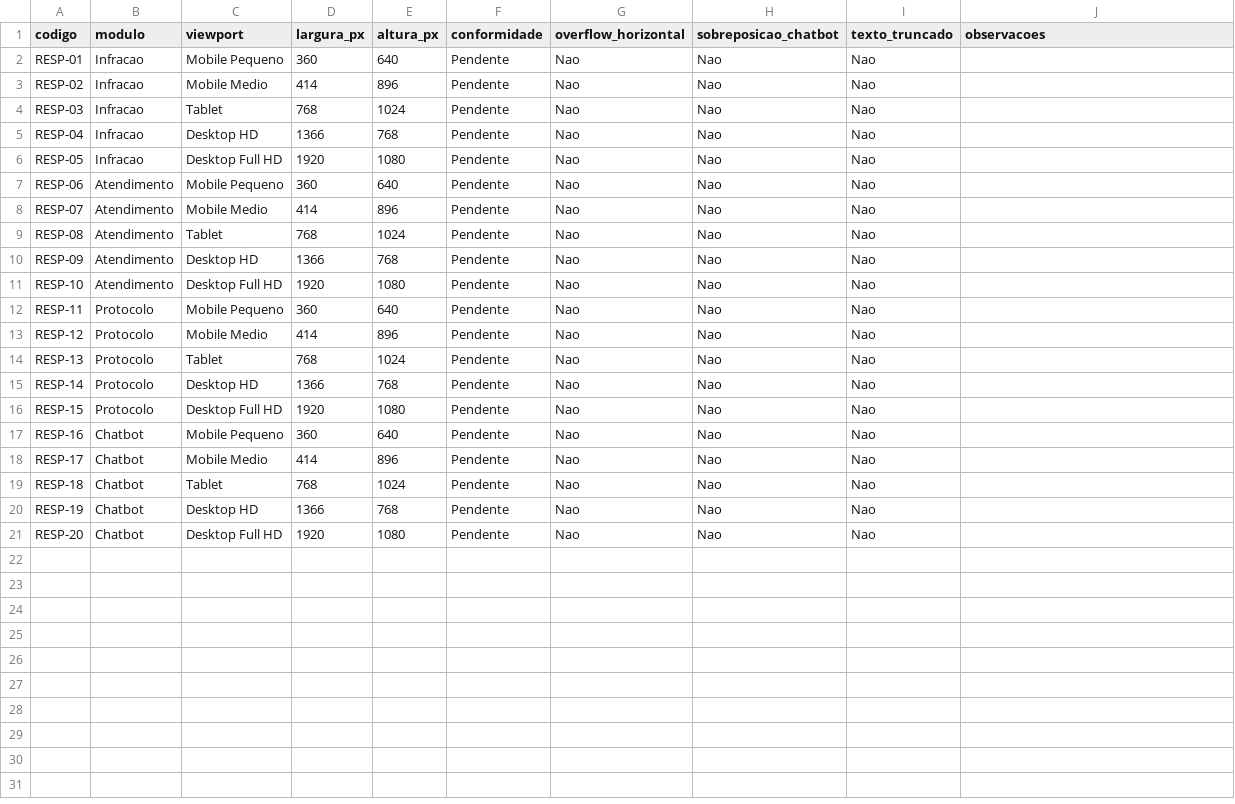
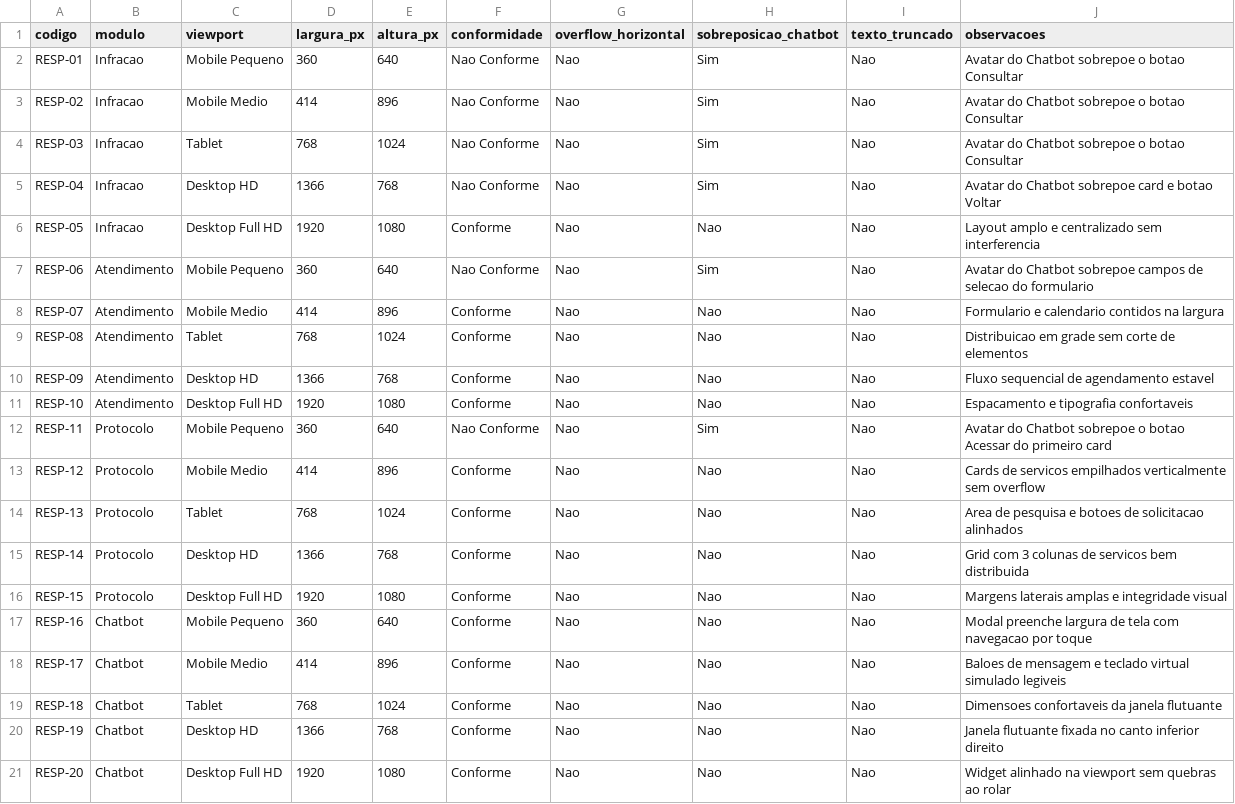
Before and after one commit to FCTE-Qualidade-de-Software-1/2026-2_T02_KAY_MCNULTY, a CSV file: docs/dados/compatibilidade/icr/responsividade.csv, drawn as a sheet.

Commit message:
docs(fase4): consolida tabelas de dados brutos e galeria completa de evidencias
- Atualiza cross_browser.csv com resultados dos 4 navegadores homologados
- Atualiza responsividade.csv com inspecao empirica dos 20 pontos de viewport
- Vincula todas as 28 evidencias visuais de Cross-Browser e Responsividade
- Mantem secoes de calculos e analises analiticas como placeholders

Co-authored-by: Nicole Jovita Fernandes <nicolejovitafernandes@gmail.com>

```diff
--- a/docs/dados/compatibilidade/icr/responsividade.csv
+++ b/docs/dados/compatibilidade/icr/responsividade.csv
@@ -1,21 +1,21 @@
 codigo,modulo,viewport,largura_px,altura_px,conformidade,overflow_horizontal,sobreposicao_chatbot,texto_truncado,observacoes
-RESP-01,Infracao,Mobile Pequeno,360,640,Pendente,Nao,Nao,Nao,
-RESP-02,Infracao,Mobile Medio,414,896,Pendente,Nao,Nao,Nao,
-RESP-03,Infracao,Tablet,768,1024,Pendente,Nao,Nao,Nao,
-RESP-04,Infracao,Desktop HD,1366,768,Pendente,Nao,Nao,Nao,
-RESP-05,Infracao,Desktop Full HD,1920,1080,Pendente,Nao,Nao,Nao,
-RESP-06,Atendimento,Mobile Pequeno,360,640,Pendente,Nao,Nao,Nao,
-RESP-07,Atendimento,Mobile Medio,414,896,Pendente,Nao,Nao,Nao,
-RESP-08,Atendimento,Tablet,768,1024,Pendente,Nao,Nao,Nao,
-RESP-09,Atendimento,Desktop HD,1366,768,Pendente,Nao,Nao,Nao,
-RESP-10,Atendimento,Desktop Full HD,1920,1080,Pendente,Nao,Nao,Nao,
-RESP-11,Protocolo,Mobile Pequeno,360,640,Pendente,Nao,Nao,Nao,
-RESP-12,Protocolo,Mobile Medio,414,896,Pendente,Nao,Nao,Nao,
-RESP-13,Protocolo,Tablet,768,1024,Pendente,Nao,Nao,Nao,
-RESP-14,Protocolo,Desktop HD,1366,768,Pendente,Nao,Nao,Nao,
-RESP-15,Protocolo,Desktop Full HD,1920,1080,Pendente,Nao,Nao,Nao,
-RESP-16,Chatbot,Mobile Pequeno,360,640,Pendente,Nao,Nao,Nao,
-RESP-17,Chatbot,Mobile Medio,414,896,Pendente,Nao,Nao,Nao,
-RESP-18,Chatbot,Tablet,768,1024,Pendente,Nao,Nao,Nao,
-RESP-19,Chatbot,Desktop HD,1366,768,Pendente,Nao,Nao,Nao,
-RESP-20,Chatbot,Desktop Full HD,1920,1080,Pendente,Nao,Nao,Nao,
+RESP-01,Infracao,Mobile Pequeno,360,640,Nao Conforme,Nao,Sim,Nao,Avatar do Chatbot sobrepoe o botao Consultar
+RESP-02,Infracao,Mobile Medio,414,896,Nao Conforme,Nao,Sim,Nao,Avatar do Chatbot sobrepoe o botao Consultar
+RESP-03,Infracao,Tablet,768,1024,Nao Conforme,Nao,Sim,Nao,Avatar do Chatbot sobrepoe o botao Consultar
+RESP-04,Infracao,Desktop HD,1366,768,Nao Conforme,Nao,Sim,Nao,Avatar do Chatbot sobrepoe card e botao Voltar
+RESP-05,Infracao,Desktop Full HD,1920,1080,Conforme,Nao,Nao,Nao,Layout amplo e centralizado sem interferencia
+RESP-06,Atendimento,Mobile Pequeno,360,640,Nao Conforme,Nao,Sim,Nao,Avatar do Chatbot sobrepoe campos de selecao do formulario
+RESP-07,Atendimento,Mobile Medio,414,896,Conforme,Nao,Nao,Nao,Formulario e calendario contidos na largura
+RESP-08,Atendimento,Tablet,768,1024,Conforme,Nao,Nao,Nao,Distribuicao em grade sem corte de elementos
+RESP-09,Atendimento,Desktop HD,1366,768,Conforme,Nao,Nao,Nao,Fluxo sequencial de agendamento estavel
+RESP-10,Atendimento,Desktop Full HD,1920,1080,Conforme,Nao,Nao,Nao,Espacamento e tipografia confortaveis
+RESP-11,Protocolo,Mobile Pequeno,360,640,Nao Conforme,Nao,Sim,Nao,Avatar do Chatbot sobrepoe o botao Acessar do primeiro card
+RESP-12,Protocolo,Mobile Medio,414,896,Conforme,Nao,Nao,Nao,Cards de servicos empilhados verticalmente sem overflow
+RESP-13,Protocolo,Tablet,768,1024,Conforme,Nao,Nao,Nao,Area de pesquisa e botoes de solicitacao alinhados
+RESP-14,Protocolo,Desktop HD,1366,768,Conforme,Nao,Nao,Nao,Grid com 3 colunas de servicos bem distribuida
+RESP-15,Protocolo,Desktop Full HD,1920,1080,Conforme,Nao,Nao,Nao,Margens laterais amplas e integridade visual
+RESP-16,Chatbot,Mobile Pequeno,360,640,Conforme,Nao,Nao,Nao,Modal preenche largura de tela com navegacao por toque
+RESP-17,Chatbot,Mobile Medio,414,896,Conforme,Nao,Nao,Nao,Baloes de mensagem e teclado virtual simulado legiveis
+RESP-18,Chatbot,Tablet,768,1024,Conforme,Nao,Nao,Nao,Dimensoes confortaveis da janela flutuante
+RESP-19,Chatbot,Desktop HD,1366,768,Conforme,Nao,Nao,Nao,Janela flutuante fixada no canto inferior direito
+RESP-20,Chatbot,Desktop Full HD,1920,1080,Conforme,Nao,Nao,Nao,Widget alinhado na viewport sem quebras ao rolar
```
Also changed, not shown: docs/dados/compatibilidade/tcbn/cross_browser.csv, 1 other file.
